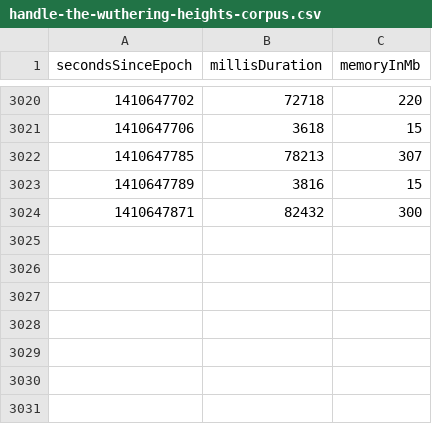
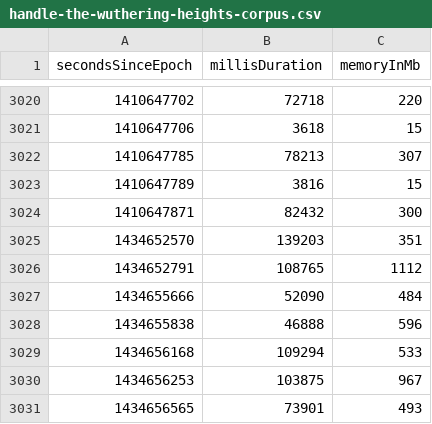
Before and after one commit to la3lma/rmatch, a CSV file: rmatch-tester/measurements/handle-the-wuthering-heights-corpus.csv, drawn as a sheet; only a part is shown, gaps mark what is left out; the diff names each change by its address in the sheet, - before the commit and + after, or states it on an @@ line.

```diff
--- a/rmatch-tester/measurements/handle-the-wuthering-heights-corpus.csv
+++ b/rmatch-tester/measurements/handle-the-wuthering-heights-corpus.csv
+row 3025: 1434652570 | 139203 | 351
+row 3026: 1434652791 | 108765 | 1112
+row 3027: 1434655666 | 52090 | 484
+row 3028: 1434655838 | 46888 | 596
+row 3029: 1434656168 | 109294 | 533
+row 3030: 1434656253 | 103875 | 967
+row 3031: 1434656565 | 73901 | 493
```
Also changed, not shown: rmatch-tester/measurements/testWutheringHeightsCorpusWithVeryFewRegexps.csv.
